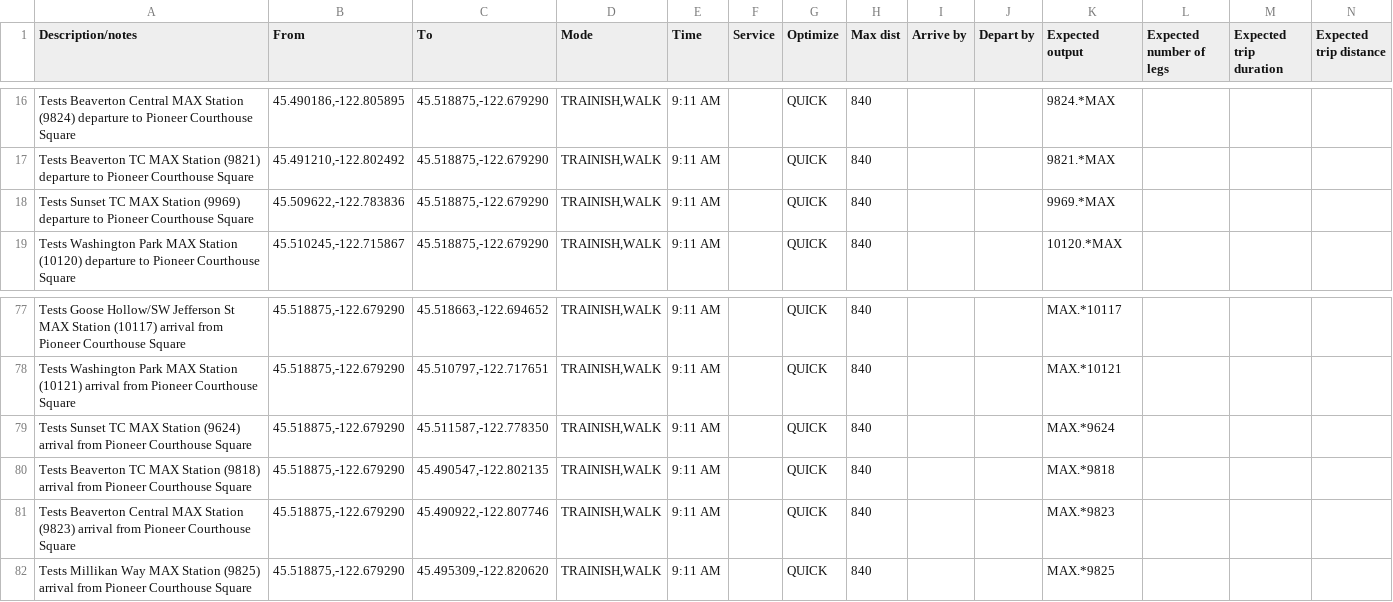
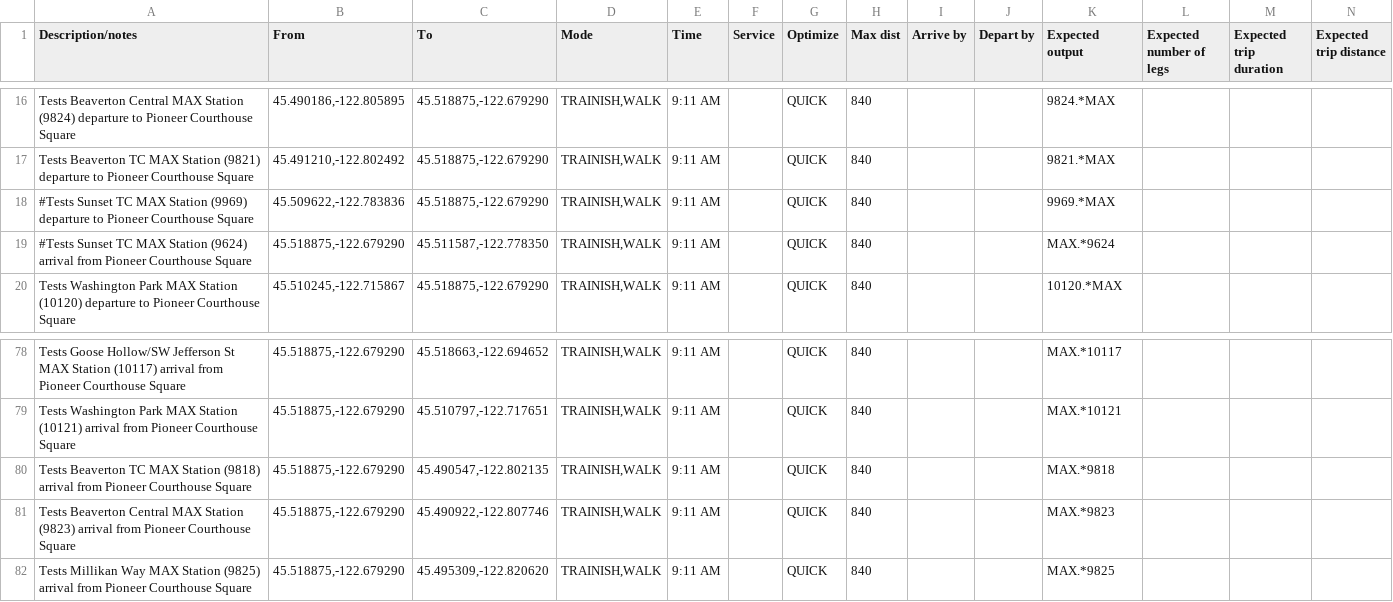
Before and after one commit to OpenTransitTools/loader, a CSV file: ott/deploy/otp/suites/Testing suite - Rail.csv, drawn as a sheet; only a part is shown, gaps mark what is left out; removed rows and columns are numbered as before the commit, all else as after; rows hold the shown columns only; the diff names each change by its address in the sheet, - before the commit and + after, or states it on an @@ line.

```diff
--- a/ott/deploy/otp/suites/Testing suite - Rail.csv
+++ b/ott/deploy/otp/suites/Testing suite - Rail.csv
-A18 (Description/notes): Tests Sunset TC…
+A18 (Description/notes): #Tests Sunset TC…
+row 19: #Tests Sunset TC MAX Station (9624) arrival from Pioneer Courthouse Square | 45.518875,-122.679290 | 45.511587,-122.778350 | TRAINISH,WALK | 9:11 AM |  | QUICK | 840 |  |  | MAX.*9624
-row 79: Tests Sunset TC MAX Station (9624) arrival from Pioneer Courthouse Square | 45.518875,-122.679290 | 45.511587,-122.778350 | TRAINISH,WALK | 9:11 AM |  | QUICK | 840 |  |  | MAX.*9624
```
Also changed, not shown: ott/deploy/otp/suites/Interline tests.csv, ott/deploy/otp/suites/Testing suite - Bike.csv.
